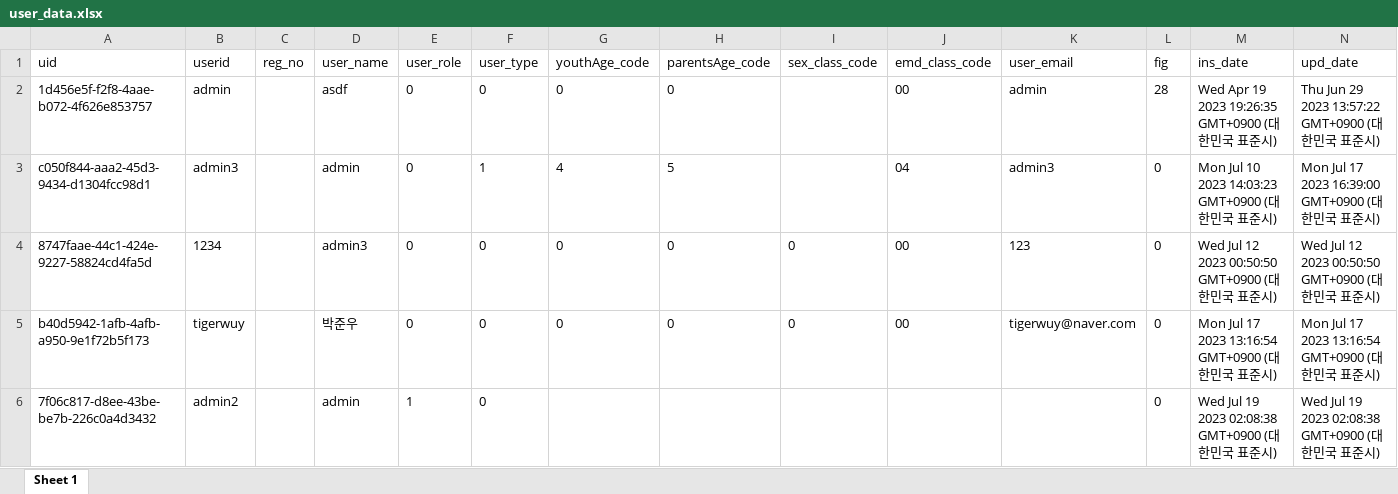
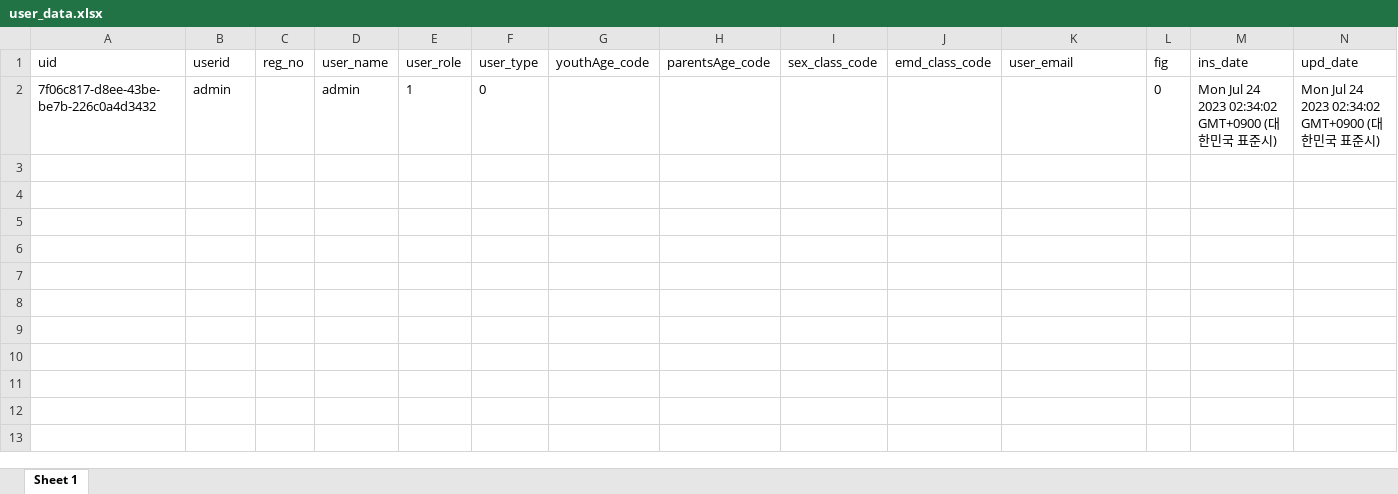
Before and after one commit to Seoyun0626/Yeongam-Project-Talktalk, an Excel workbook: app/user_data.xlsx, sheet Sheet 1, drawn as a sheet; values as stored, in another font and other column widths than the file's, no borders; removed rows and columns are numbered as before the commit, all else as after; the diff names each change by its address in the sheet, - before the commit and + after, or states it on an @@ line.

```diff
--- a/app/user_data.xlsx (sheet Sheet 1)
+++ b/app/user_data.xlsx (sheet Sheet 1)
-row 2: 1d456e5f-f2f8-4aae-b072-4f626e853757 | admin |  | asdf | 0 | 0 | 0 | 0 |  | 00 | admin | 28 | Wed Apr 19 2023 19:26:35 GMT+0900 (대한민국 표준시) | Thu Jun 29 2023 13:57:22 GMT+0900 (대한민국 표준시)
-row 3: c050f844-aaa2-45d3-9434-d1304fcc98d1 | admin3 |  | admin | 0 | 1 | 4 | 5 |  | 04 | admin3 | 0 | Mon Jul 10 2023 14:03:23 GMT+0900 (대한민국 표준시) | Mon Jul 17 2023 16:39:00 GMT+0900 (대한민국 표준시)
-row 4: 8747faae-44c1-424e-9227-58824cd4fa5d | 1234 |  | admin3 | 0 | 0 | 0 | 0 | 0 | 00 | 123 | 0 | Wed Jul 12 2023 00:50:50 GMT+0900 (대한민국 표준시) | Wed Jul 12 2023 00:50:50 GMT+0900 (대한민국 표준시)
-row 5: b40d5942-1afb-4afb-a950-9e1f72b5f173 | tigerwuy |  | 박준우 | 0 | 0 | 0 | 0 | 0 | 00 | tigerwuy@naver.com | 0 | Mon Jul 17 2023 13:16:54 GMT+0900 (대한민국 표준시) | Mon Jul 17 2023 13:16:54 GMT+0900 (대한민국 표준시)
-B2 (userid): admin2
+B2 (userid): admin
-M2 (ins_date): Wed Jul 19 2023 02:08:38 GMT+0900 (대한민국 표준시)
+M2 (ins_date): Mon Jul 24 2023 02:34:02 GMT+0900 (대한민국 표준시)
-N2 (upd_date): Wed Jul 19 2023 02:08:38 GMT+0900 (대한민국 표준시)
+N2 (upd_date): Mon Jul 24 2023 02:34:02 GMT+0900 (대한민국 표준시)
```
Also changed, not shown: 4 other files.
